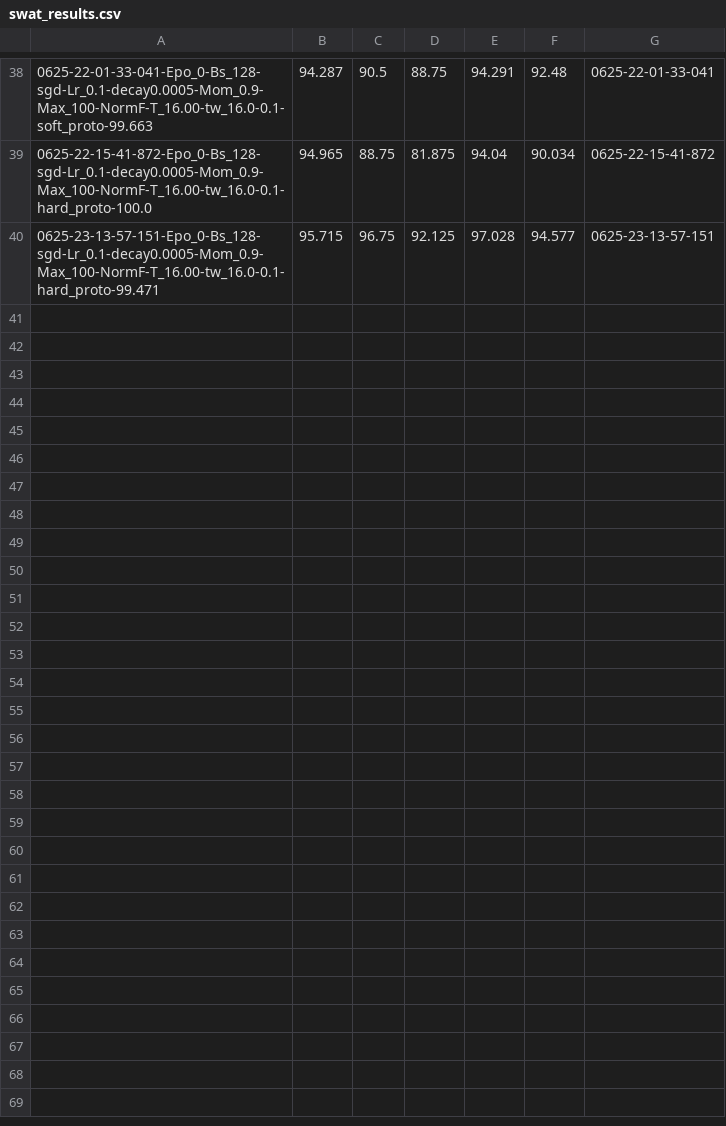
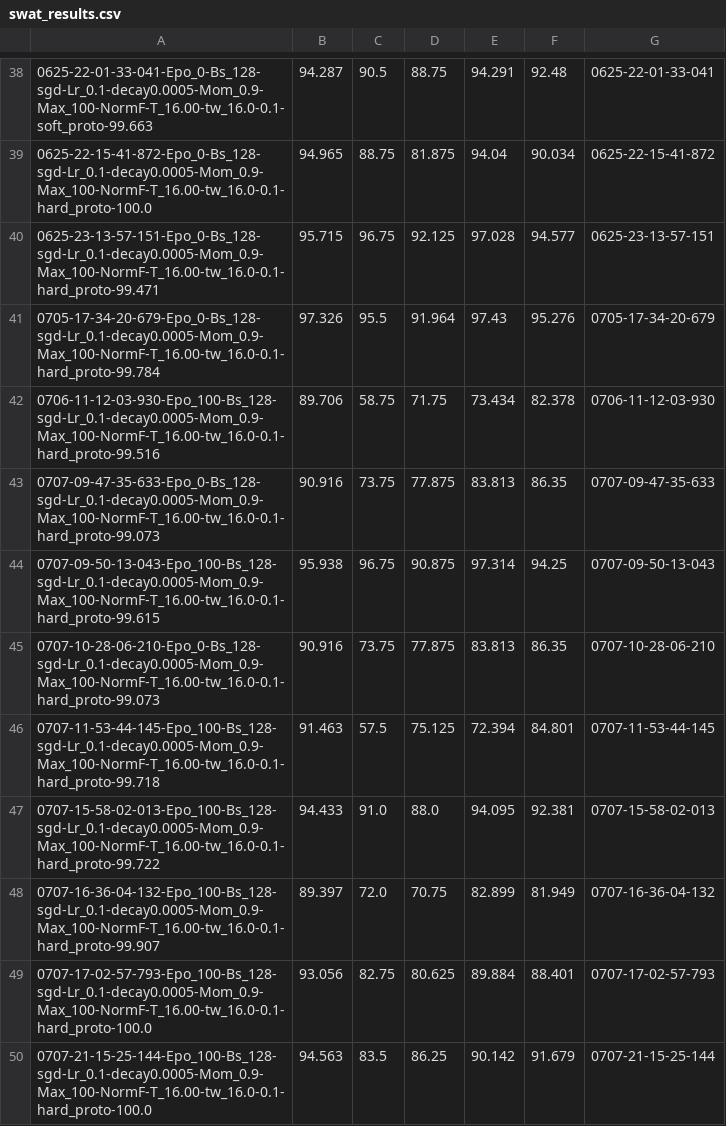
Before and after one commit to apencilofpig/TEEN, a CSV file: results/main/teen/swat_results.csv, drawn as a sheet; only a part is shown, gaps mark what is left out; the diff names each change by its address in the sheet, - before the commit and + after, or states it on an @@ line.

```diff
--- a/results/main/teen/swat_results.csv
+++ b/results/main/teen/swat_results.csv
+row 41: 0705-17-34-20-679-Epo_0-Bs_128-sgd-Lr_0.1-decay0.0005-Mom_0.9-Max_100-NormF-T_16.00-tw_16.0-0.1-hard_proto-99.784 | 97.326 | 95.5 | 91.964 | 97.43 | 95.276 | 0705-17-34-20-679
+row 42: 0706-11-12-03-930-Epo_100-Bs_128-sgd-Lr_0.1-decay0.0005-Mom_0.9-Max_100-NormF-T_16.00-tw_16.0-0.1-hard_proto-99.516 | 89.706 | 58.75 | 71.75 | 73.434 | 82.378 | 0706-11-12-03-930
+row 43: 0707-09-47-35-633-Epo_0-Bs_128-sgd-Lr_0.1-decay0.0005-Mom_0.9-Max_100-NormF-T_16.00-tw_16.0-0.1-hard_proto-99.073 | 90.916 | 73.75 | 77.875 | 83.813 | 86.35 | 0707-09-47-35-633
+row 44: 0707-09-50-13-043-Epo_100-Bs_128-sgd-Lr_0.1-decay0.0005-Mom_0.9-Max_100-NormF-T_16.00-tw_16.0-0.1-hard_proto-99.615 | 95.938 | 96.75 | 90.875 | 97.314 | 94.25 | 0707-09-50-13-043
+row 45: 0707-10-28-06-210-Epo_0-Bs_128-sgd-Lr_0.1-decay0.0005-Mom_0.9-Max_100-NormF-T_16.00-tw_16.0-0.1-hard_proto-99.073 | 90.916 | 73.75 | 77.875 | 83.813 | 86.35 | 0707-10-28-06-210
+row 46: 0707-11-53-44-145-Epo_100-Bs_128-sgd-Lr_0.1-decay0.0005-Mom_0.9-Max_100-NormF-T_16.00-tw_16.0-0.1-hard_proto-99.718 | 91.463 | 57.5 | 75.125 | 72.394 | 84.801 | 0707-11-53-44-145
+row 47: 0707-15-58-02-013-Epo_100-Bs_128-sgd-Lr_0.1-decay0.0005-Mom_0.9-Max_100-NormF-T_16.00-tw_16.0-0.1-hard_proto-99.722 | 94.433 | 91.0 | 88.0 | 94.095 | 92.381 | 0707-15-58-02-013
+row 48: 0707-16-36-04-132-Epo_100-Bs_128-sgd-Lr_0.1-decay0.0005-Mom_0.9-Max_100-NormF-T_16.00-tw_16.0-0.1-hard_proto-99.907 | 89.397 | 72.0 | 70.75 | 82.899 | 81.949 | 0707-16-36-04-132
+row 49: 0707-17-02-57-793-Epo_100-Bs_128-sgd-Lr_0.1-decay0.0005-Mom_0.9-Max_100-NormF-T_16.00-tw_16.0-0.1-hard_proto-100.0 | 93.056 | 82.75 | 80.625 | 89.884 | 88.401 | 0707-17-02-57-793
+row 50: 0707-21-15-25-144-Epo_100-Bs_128-sgd-Lr_0.1-decay0.0005-Mom_0.9-Max_100-NormF-T_16.00-tw_16.0-0.1-hard_proto-100.0 | 94.563 | 83.5 | 86.25 | 90.142 | 91.679 | 0707-21-15-25-144
```
Also changed, not shown: results/details/teen/swat_results.csv, 6 other files.
